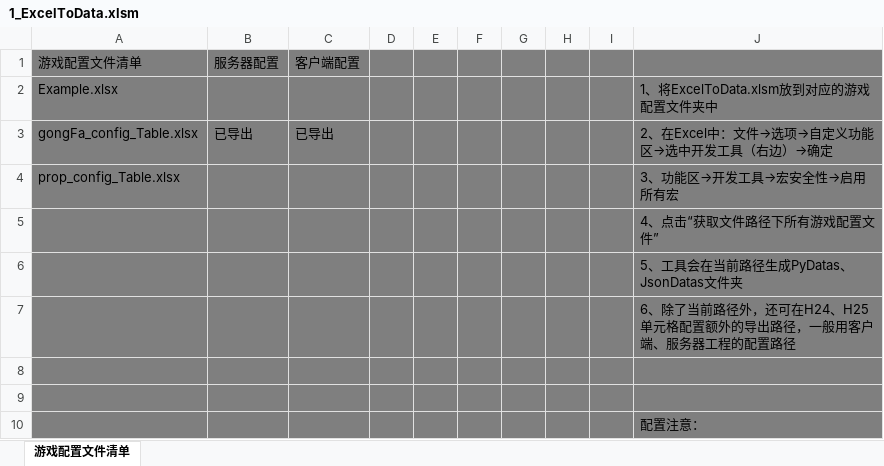
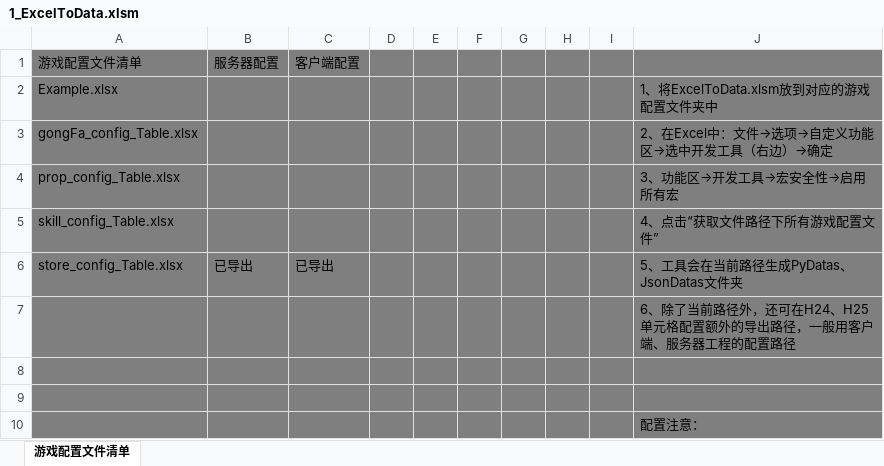
Before and after one commit to m969/wanfadalu_server, an Excel workbook: scripts/data/1_ExcelToData.xlsm, sheet 游戏配置文件清单, drawn as a sheet; only a part is shown; values as stored, in another font and other column widths than the file's, no borders; charts and pictures and conditional formats not drawn; removed rows and columns are numbered as before the commit, all else as after; the diff names each change by its address in the sheet, - before the commit and + after, or states it on an @@ line.

```diff
--- a/scripts/data/1_ExcelToData.xlsm (sheet 游戏配置文件清单)
+++ b/scripts/data/1_ExcelToData.xlsm (sheet 游戏配置文件清单)
-B3: 已导出
+B3: (empty)
-C3: 已导出
+C3: (empty)
-A5: (empty)
+A5: skill_config_Table.xlsx
-row 6:  |  |  |  |  |  |  |  |  | 5、工具会在当前路径生成PyDatas、JsonDatas文件夹
+row 6: store_config_Table.xlsx | 已导出 | 已导出 |  |  |  |  |  |  | 5、工具会在当前路径生成PyDatas、JsonDatas文件夹
```
Also changed, not shown: scripts/data/gongFa_config_Table.xlsx, 13 other files.
